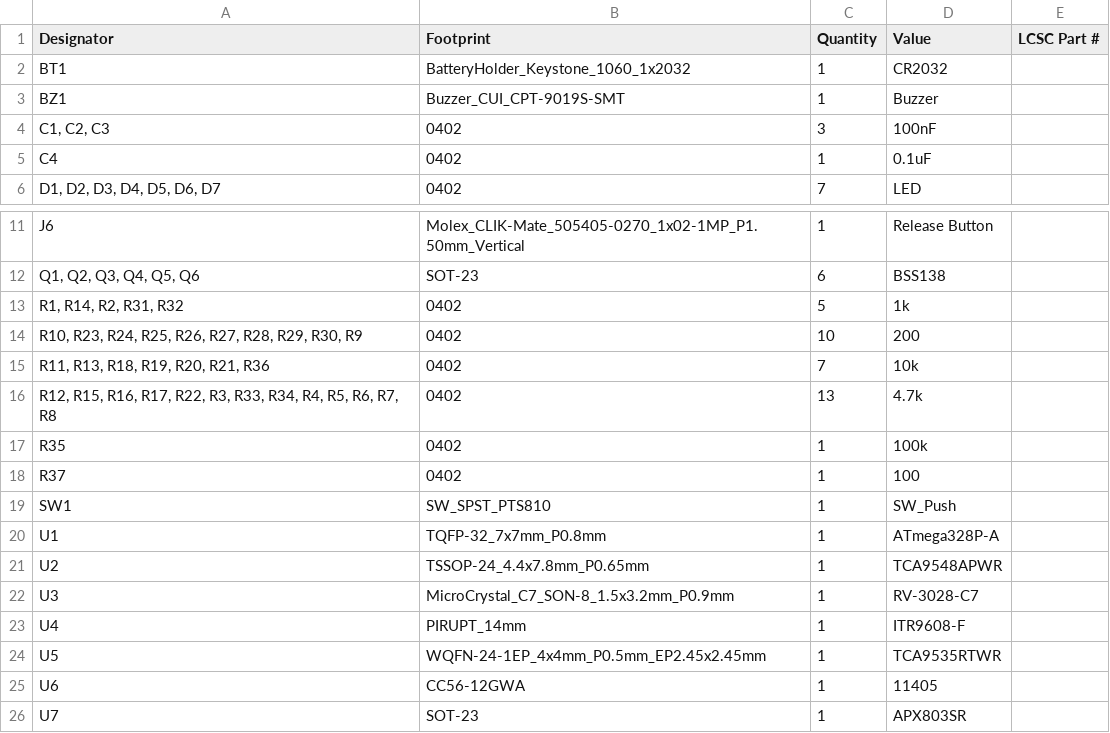
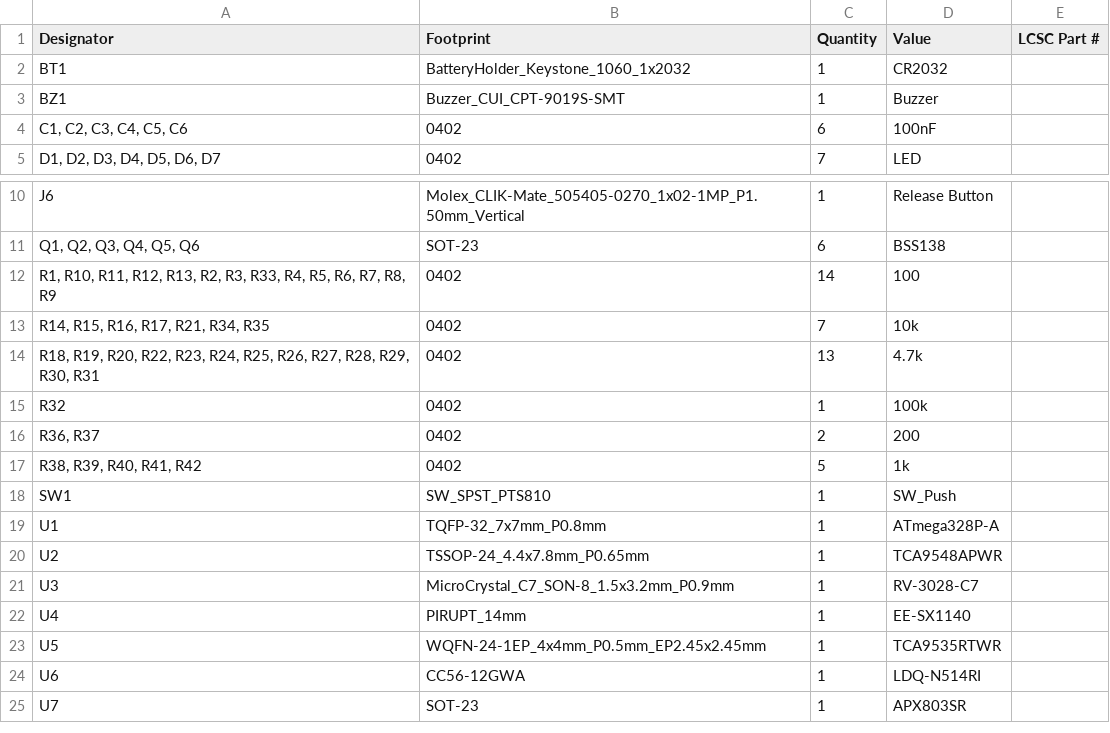
Before and after one commit to epc1220/pill_dispenser, a CSV file: mainboard_v2/production/bom.csv, drawn as a sheet; only a part is shown, gaps mark what is left out.

```diff
--- a/mainboard_v2/production/bom.csv
+++ b/mainboard_v2/production/bom.csv
@@ -3,4 +3,3 @@ BT1,BatteryHolder_Keystone_1060_1x2032,1,CR2032,
 BZ1,Buzzer_CUI_CPT-9019S-SMT,1,Buzzer,
-"C1, C2, C3",0402,3,100nF,
-C4,0402,1,0.1uF,
+"C1, C2, C3, C4, C5, C6",0402,6,100nF,
 "D1, D2, D3, D4, D5, D6, D7",0402,7,LED,
@@ -12,8 +11,8 @@ J6,Molex_CLIK-Mate_505405-0270_1x02-1MP_P1.50mm_Vertical,1,Release Button,
 "Q1, Q2, Q3, Q4, Q5, Q6",SOT-23,6,BSS138,
-"R1, R14, R2, R31, R32",0402,5,1k,
-"R10, R23, R24, R25, R26, R27, R28, R29, R30, R9",0402,10,200,
-"R11, R13, R18, R19, R20, R21, R36",0402,7,10k,
-"R12, R15, R16, R17, R22, R3, R33, R34, R4, R5, R6, R7, R8",0402,13,4.7k,
-R35,0402,1,100k,
-R37,0402,1,100,
+"R1, R10, R11, R12, R13, R2, R3, R33, R4, R5, R6, R7, R8, R9",0402,14,100,
+"R14, R15, R16, R17, R21, R34, R35",0402,7,10k,
+"R18, R19, R20, R22, R23, R24, R25, R26, R27, R28, R29, R30, R31",0402,13,4.7k,
+R32,0402,1,100k,
+"R36, R37",0402,2,200,
+"R38, R39, R40, R41, R42",0402,5,1k,
 SW1,SW_SPST_PTS810,1,SW_Push,
@@ -22,5 +21,5 @@ U2,TSSOP-24_4.4x7.8mm_P0.65mm,1,TCA9548APWR,
 U3,MicroCrystal_C7_SON-8_1.5x3.2mm_P0.9mm,1,RV-3028-C7,
-U4,PIRUPT_14mm,1,ITR9608-F,
+U4,PIRUPT_14mm,1,EE-SX1140,
 U5,WQFN-24-1EP_4x4mm_P0.5mm_EP2.45x2.45mm,1,TCA9535RTWR,
-U6,CC56-12GWA,1,11405,
+U6,CC56-12GWA,1,LDQ-N514RI,
 U7,SOT-23,1,APX803SR,
```
Also changed, not shown: mainboard_v2/production/designators.csv, mainboard_v2/production/positions.csv, 14 other files.
